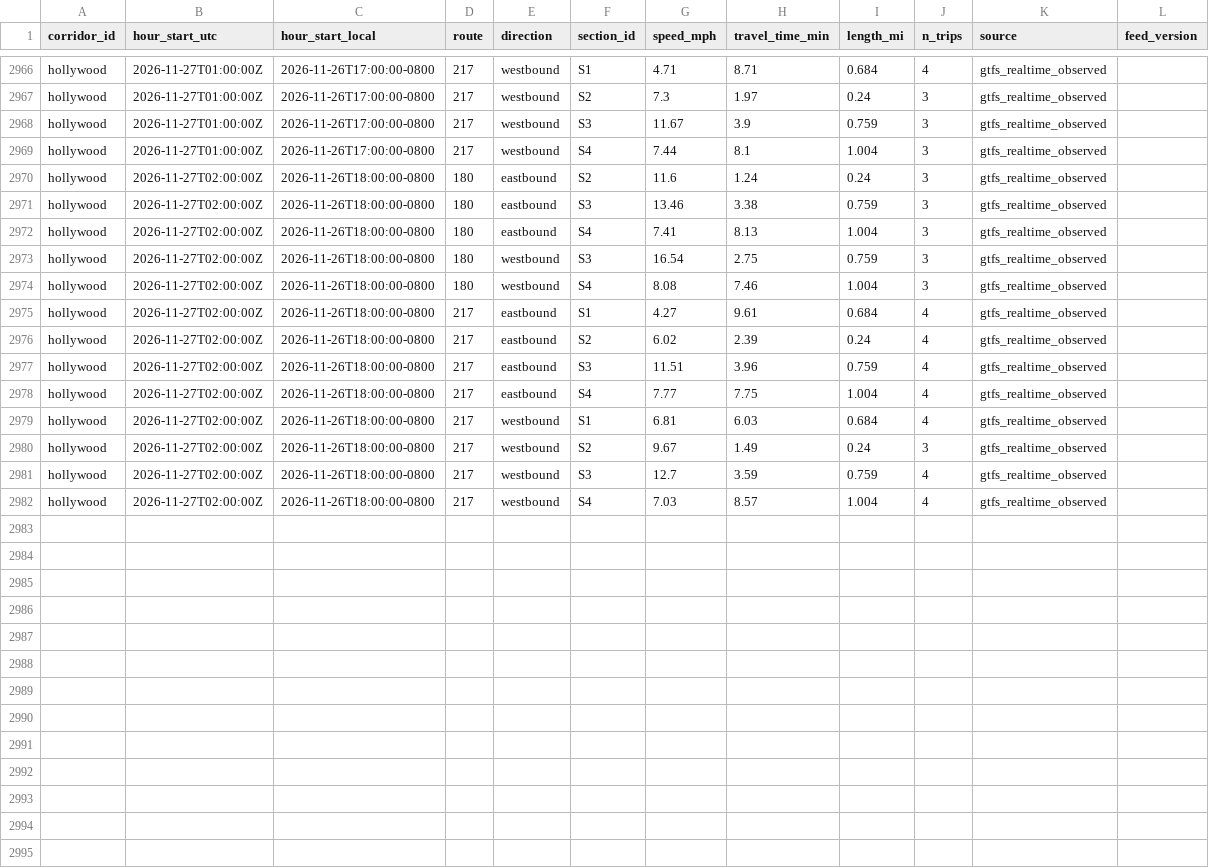
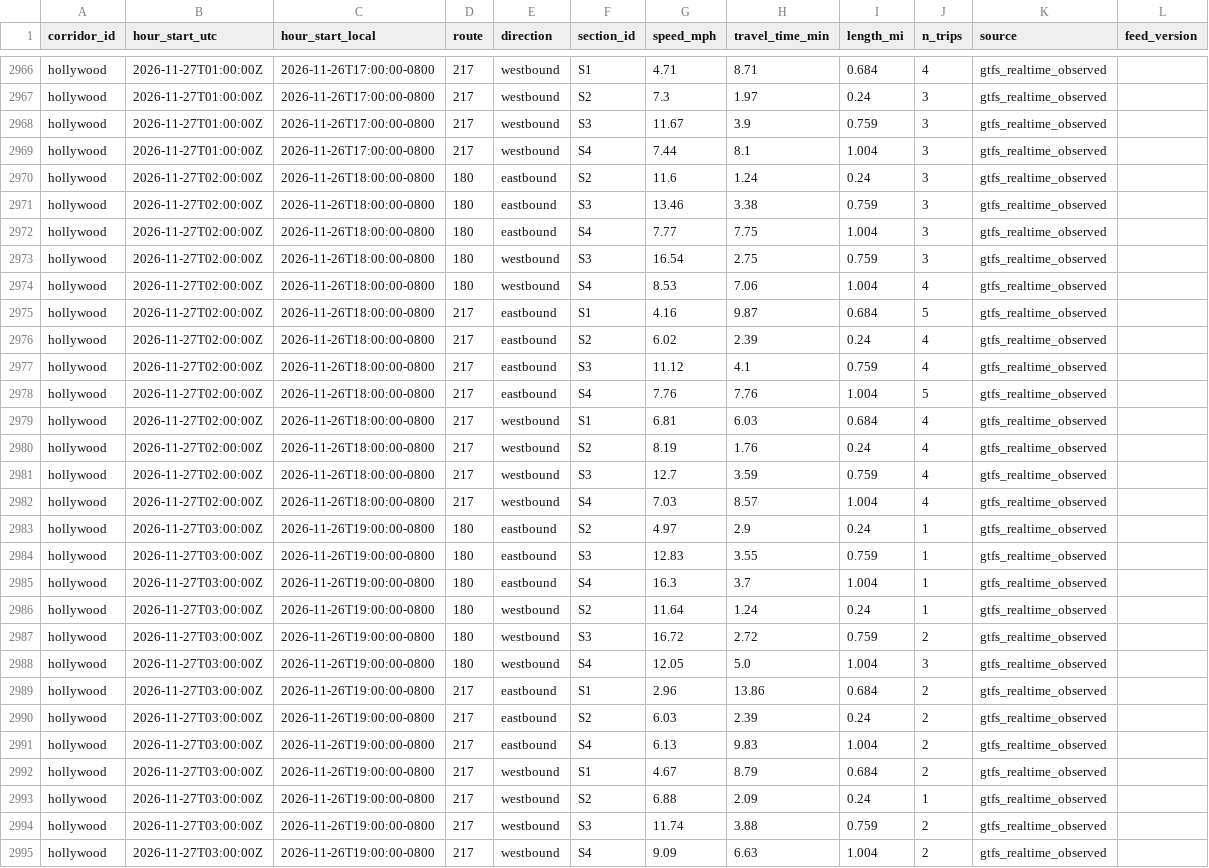
Before and after one commit to here/aviary, a CSV file: data/corridors/hollywood/observed/hollywood_observed_2026-11.csv, drawn as a sheet; only a part is shown, gaps mark what is left out.

```diff
--- a/data/corridors/hollywood/observed/hollywood_observed_2026-11.csv
+++ b/data/corridors/hollywood/observed/hollywood_observed_2026-11.csv
@@ -2971,12 +2971,25 @@ hollywood,2026-11-27T02:00:00Z,2026-11-26T18:00:00-0800,180,eastbound,S2,11.6,1.
 hollywood,2026-11-27T02:00:00Z,2026-11-26T18:00:00-0800,180,eastbound,S3,13.46,3.38,0.759,3,gtfs_realtime_observed,
-hollywood,2026-11-27T02:00:00Z,2026-11-26T18:00:00-0800,180,eastbound,S4,7.41,8.13,1.004,3,gtfs_realtime_observed,
+hollywood,2026-11-27T02:00:00Z,2026-11-26T18:00:00-0800,180,eastbound,S4,7.77,7.75,1.004,3,gtfs_realtime_observed,
 hollywood,2026-11-27T02:00:00Z,2026-11-26T18:00:00-0800,180,westbound,S3,16.54,2.75,0.759,3,gtfs_realtime_observed,
-hollywood,2026-11-27T02:00:00Z,2026-11-26T18:00:00-0800,180,westbound,S4,8.08,7.46,1.004,3,gtfs_realtime_observed,
-hollywood,2026-11-27T02:00:00Z,2026-11-26T18:00:00-0800,217,eastbound,S1,4.27,9.61,0.684,4,gtfs_realtime_observed,
+hollywood,2026-11-27T02:00:00Z,2026-11-26T18:00:00-0800,180,westbound,S4,8.53,7.06,1.004,4,gtfs_realtime_observed,
+hollywood,2026-11-27T02:00:00Z,2026-11-26T18:00:00-0800,217,eastbound,S1,4.16,9.87,0.684,5,gtfs_realtime_observed,
 hollywood,2026-11-27T02:00:00Z,2026-11-26T18:00:00-0800,217,eastbound,S2,6.02,2.39,0.24,4,gtfs_realtime_observed,
-hollywood,2026-11-27T02:00:00Z,2026-11-26T18:00:00-0800,217,eastbound,S3,11.51,3.96,0.759,4,gtfs_realtime_observed,
-hollywood,2026-11-27T02:00:00Z,2026-11-26T18:00:00-0800,217,eastbound,S4,7.77,7.75,1.004,4,gtfs_realtime_observed,
+hollywood,2026-11-27T02:00:00Z,2026-11-26T18:00:00-0800,217,eastbound,S3,11.12,4.1,0.759,4,gtfs_realtime_observed,
+hollywood,2026-11-27T02:00:00Z,2026-11-26T18:00:00-0800,217,eastbound,S4,7.76,7.76,1.004,5,gtfs_realtime_observed,
 hollywood,2026-11-27T02:00:00Z,2026-11-26T18:00:00-0800,217,westbound,S1,6.81,6.03,0.684,4,gtfs_realtime_observed,
-hollywood,2026-11-27T02:00:00Z,2026-11-26T18:00:00-0800,217,westbound,S2,9.67,1.49,0.24,3,gtfs_realtime_observed,
+hollywood,2026-11-27T02:00:00Z,2026-11-26T18:00:00-0800,217,westbound,S2,8.19,1.76,0.24,4,gtfs_realtime_observed,
 hollywood,2026-11-27T02:00:00Z,2026-11-26T18:00:00-0800,217,westbound,S3,12.7,3.59,0.759,4,gtfs_realtime_observed,
 hollywood,2026-11-27T02:00:00Z,2026-11-26T18:00:00-0800,217,westbound,S4,7.03,8.57,1.004,4,gtfs_realtime_observed,
+hollywood,2026-11-27T03:00:00Z,2026-11-26T19:00:00-0800,180,eastbound,S2,4.97,2.9,0.24,1,gtfs_realtime_observed,
+hollywood,2026-11-27T03:00:00Z,2026-11-26T19:00:00-0800,180,eastbound,S3,12.83,3.55,0.759,1,gtfs_realtime_observed,
+hollywood,2026-11-27T03:00:00Z,2026-11-26T19:00:00-0800,180,eastbound,S4,16.3,3.7,1.004,1,gtfs_realtime_observed,
+hollywood,2026-11-27T03:00:00Z,2026-11-26T19:00:00-0800,180,westbound,S2,11.64,1.24,0.24,1,gtfs_realtime_observed,
+hollywood,2026-11-27T03:00:00Z,2026-11-26T19:00:00-0800,180,westbound,S3,16.72,2.72,0.759,2,gtfs_realtime_observed,
+hollywood,2026-11-27T03:00:00Z,2026-11-26T19:00:00-0800,180,westbound,S4,12.05,5.0,1.004,3,gtfs_realtime_observed,
+hollywood,2026-11-27T03:00:00Z,2026-11-26T19:00:00-0800,217,eastbound,S1,2.96,13.86,0.684,2,gtfs_realtime_observed,
+hollywood,2026-11-27T03:00:00Z,2026-11-26T19:00:00-0800,217,eastbound,S2,6.03,2.39,0.24,2,gtfs_realtime_observed,
+hollywood,2026-11-27T03:00:00Z,2026-11-26T19:00:00-0800,217,eastbound,S4,6.13,9.83,1.004,2,gtfs_realtime_observed,
+hollywood,2026-11-27T03:00:00Z,2026-11-26T19:00:00-0800,217,westbound,S1,4.67,8.79,0.684,2,gtfs_realtime_observed,
+hollywood,2026-11-27T03:00:00Z,2026-11-26T19:00:00-0800,217,westbound,S2,6.88,2.09,0.24,1,gtfs_realtime_observed,
+hollywood,2026-11-27T03:00:00Z,2026-11-26T19:00:00-0800,217,westbound,S3,11.74,3.88,0.759,2,gtfs_realtime_observed,
+hollywood,2026-11-27T03:00:00Z,2026-11-26T19:00:00-0800,217,westbound,S4,9.09,6.63,1.004,2,gtfs_realtime_observed,
```
Also changed, not shown: data/corridors/fountain/traffic/fountain_traffic_2026-11.csv, data/corridors/sunset/observed/sunset_observed_2026-11.csv, 13 other files.
